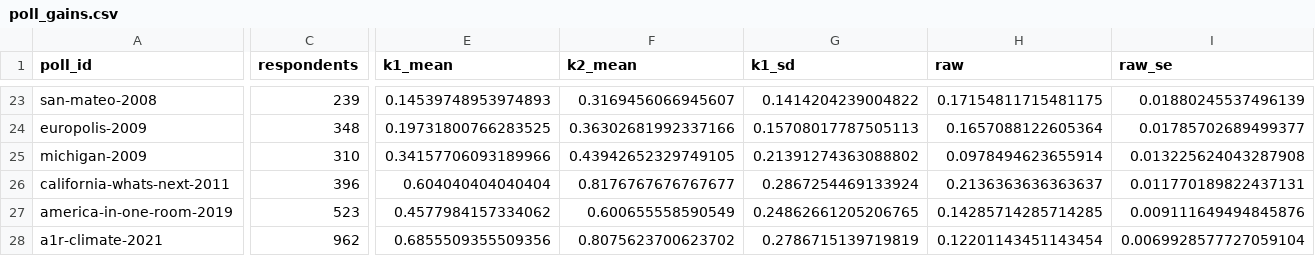
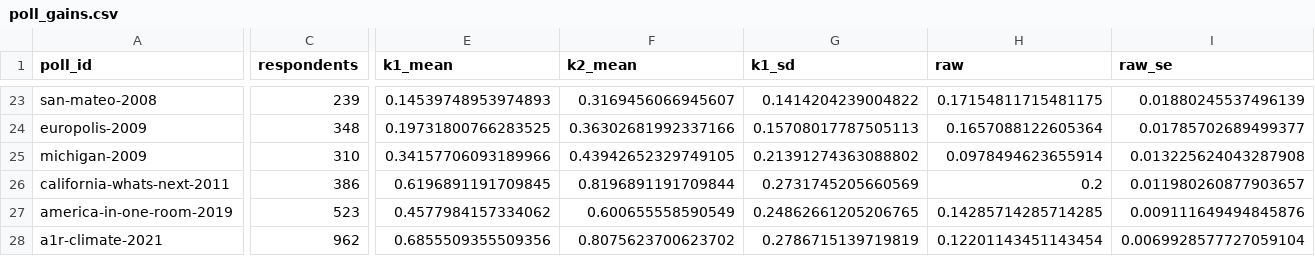
Before and after one commit to soodoku/dp-learning, a CSV file: tabs/poll_gains.csv, drawn as a sheet; only a part is shown, gaps mark what is left out; the diff covers the shown part only; the diff names each change by its address in the sheet, - before the commit and + after, or states it on an @@ line.

```diff
--- a/tabs/poll_gains.csv
+++ b/tabs/poll_gains.csv
-C26 (respondents): 396
+C26 (respondents): 386
-E26 (k1_mean): 0.604040404040404
+E26 (k1_mean): 0.6196891191709845
-F26 (k2_mean): 0.8176767676767677
+F26 (k2_mean): 0.8196891191709844
-G26 (k1_sd): 0.2867254469133924
+G26 (k1_sd): 0.2731745205660569
-H26 (raw): 0.2136363636363637
+H26 (raw): 0.2
-I26 (raw_se): 0.011770189822437131
+I26 (raw_se): 0.011980260877903657
```
Also changed, not shown: 18 edited cells elsewhere in this file, tabs/attrition_flow.csv, tabs/knowledge_gaps_by_poll.csv, 32 other files.
